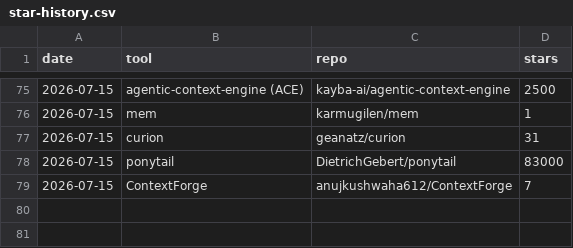
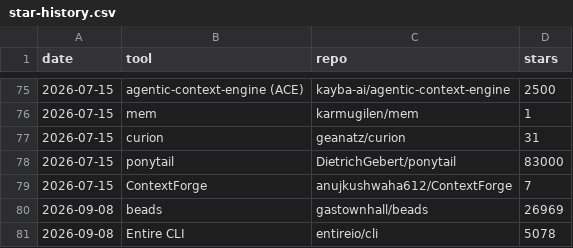
Before and after one commit to thoroc/context-radar, a CSV file: data/star-history.csv, drawn as a sheet; only a part is shown, gaps mark what is left out; the diff names each change by its address in the sheet, - before the commit and + after, or states it on an @@ line.

Commit message:
docs: add beads and Entire CLI to star history and llms.txt index (#174)
The tool records themselves landed on main via #173. This carries the
remaining assets that PR didn't include: a star-history.csv row for
each tool, and their llms.txt entries under Cross-session governance.

```diff
--- a/data/star-history.csv
+++ b/data/star-history.csv
+row 80: 2026-09-08 | beads | gastownhall/beads | 26969
+row 81: 2026-09-08 | Entire CLI | entireio/cli | 5078
```
Also changed, not shown: 2 other files.
